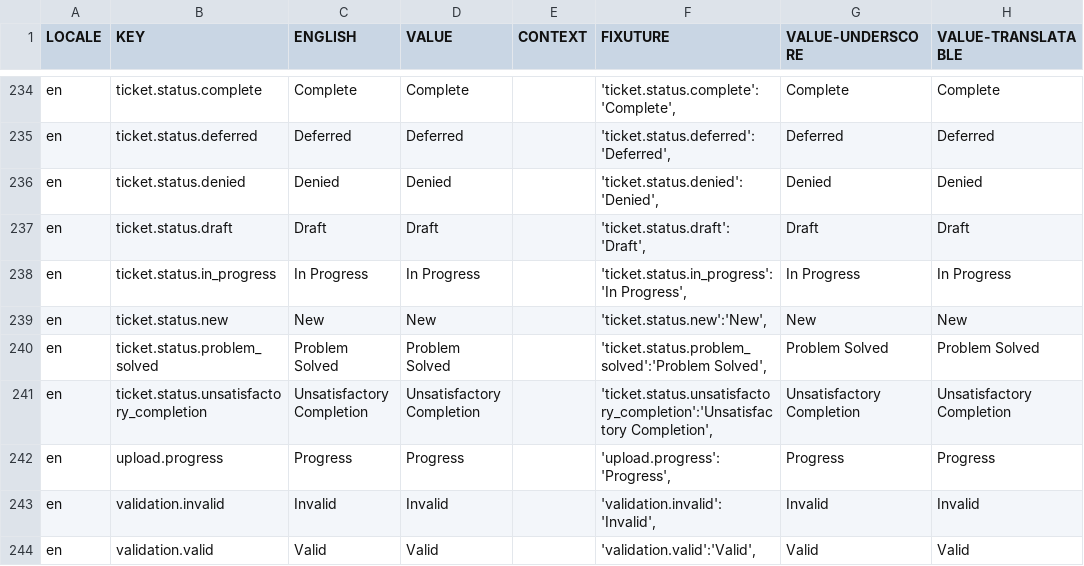
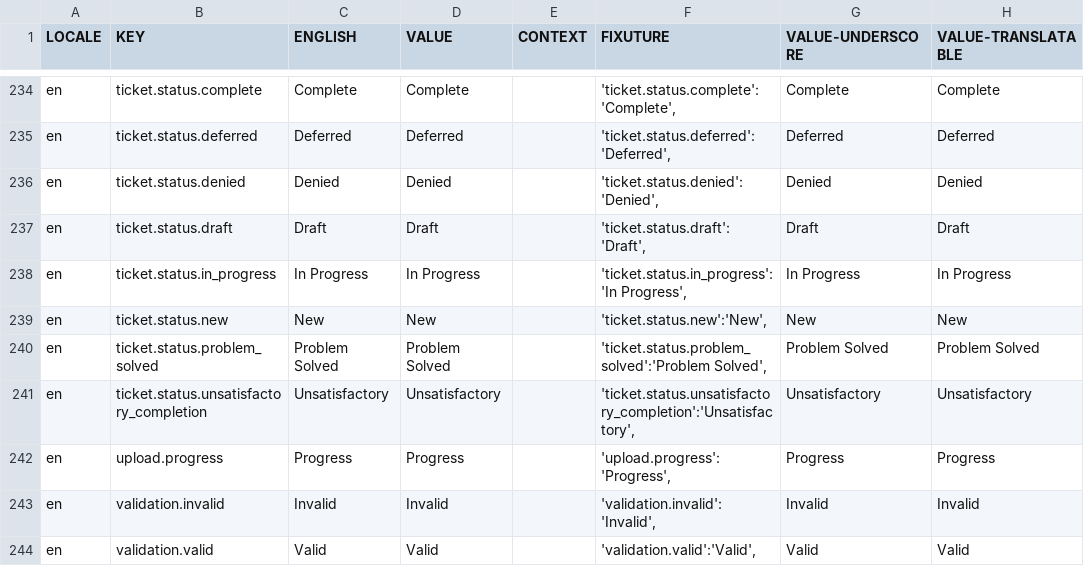
Before and after one commit to aaronlelevier/casino_scrapers, a CSV file: bsrs-django/bigsky/media/translation/en.csv, drawn as a sheet; only a part is shown, gaps mark what is left out.

Commit message:
[TRANSLATION]: change Unsatisfactory Completion to Unsatisfactory

```diff
--- a/bsrs-django/bigsky/media/translation/en.csv
+++ b/bsrs-django/bigsky/media/translation/en.csv
@@ -240,3 +240,3 @@ en,ticket.status.new,New,New,,"'ticket.status.new':'New',",New,New
 en,ticket.status.problem_solved,Problem Solved,Problem Solved,,"'ticket.status.problem_solved':'Problem Solved',",Problem Solved,Problem Solved
-en,ticket.status.unsatisfactory_completion,Unsatisfactory Completion,Unsatisfactory Completion,,"'ticket.status.unsatisfactory_completion':'Unsatisfactory Completion',",Unsatisfactory Completion,Unsatisfactory Completion
+en,ticket.status.unsatisfactory_completion,Unsatisfactory,Unsatisfactory,,"'ticket.status.unsatisfactory_completion':'Unsatisfactory',",Unsatisfactory,Unsatisfactory
 en,upload.progress,Progress,Progress,,"'upload.progress':'Progress',",Progress,Progress
```
Also changed, not shown: 1 other file.
